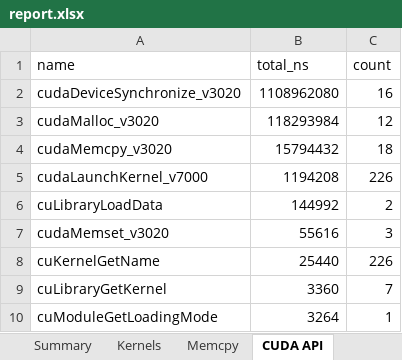
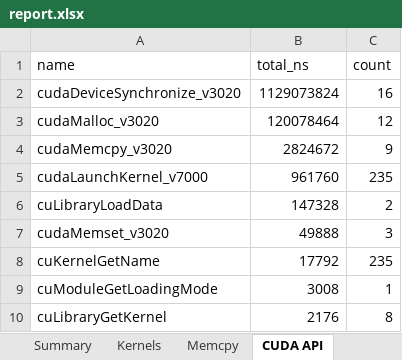
Before and after one commit to HpcResearchLaboratory/bigmul, an Excel workbook: result/report.xlsx, sheet CUDA API, drawn as a sheet; values as stored, in another font and other column widths than the file's, no borders; removed rows and columns are numbered as before the commit, all else as after; the diff names each change by its address in the sheet, - before the commit and + after, or states it on an @@ line.

Commit message:
compute twiddle factors on GPU
twiddles were computed in a sequential CPU loop — 8M modular
multiplies per NTT, 6 NTTs per multiply. replaced with a parallel
kernel where each thread computes w^i mod p. 23-27% faster.

```diff
--- a/result/report.xlsx (sheet CUDA API)
+++ b/result/report.xlsx (sheet CUDA API)
-B2 (total_ns): 1108962080
+B2 (total_ns): 1129073824
-B3 (total_ns): 118293984
+B3 (total_ns): 120078464
-B4 (total_ns): 15794432
+B4 (total_ns): 2824672
-C4 (count): 18
+C4 (count): 9
-B5 (total_ns): 1194208
+B5 (total_ns): 961760
-C5 (count): 226
+C5 (count): 235
-B6 (total_ns): 144992
+B6 (total_ns): 147328
-B7 (total_ns): 55616
+B7 (total_ns): 49888
-B8 (total_ns): 25440
+B8 (total_ns): 17792
-C8 (count): 226
+C8 (count): 235
-row 9: cuLibraryGetKernel | 3360 | 7
-B9 (total_ns): 3264
+B9 (total_ns): 3008
+row 10: cuLibraryGetKernel | 2176 | 8
```
Also changed, not shown: sheet NCU Metrics, sheet Kernels, sheet Timings, sheet Memcpy, sheet Summary, 20 other files.
